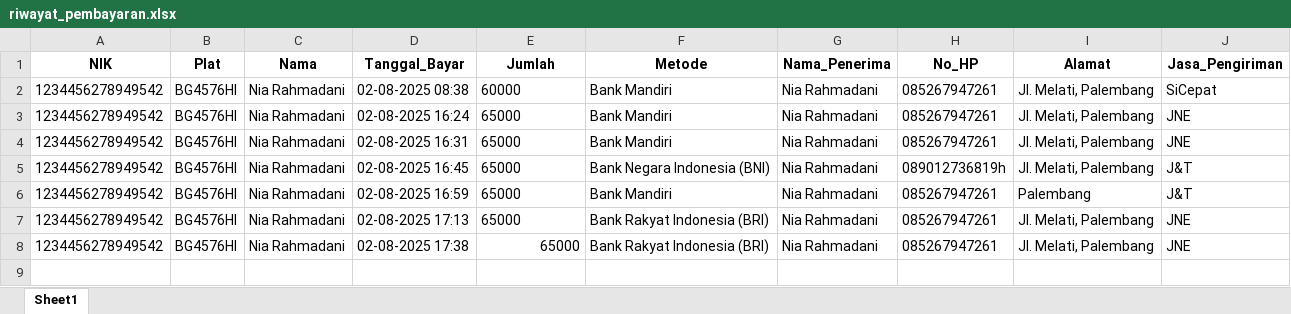
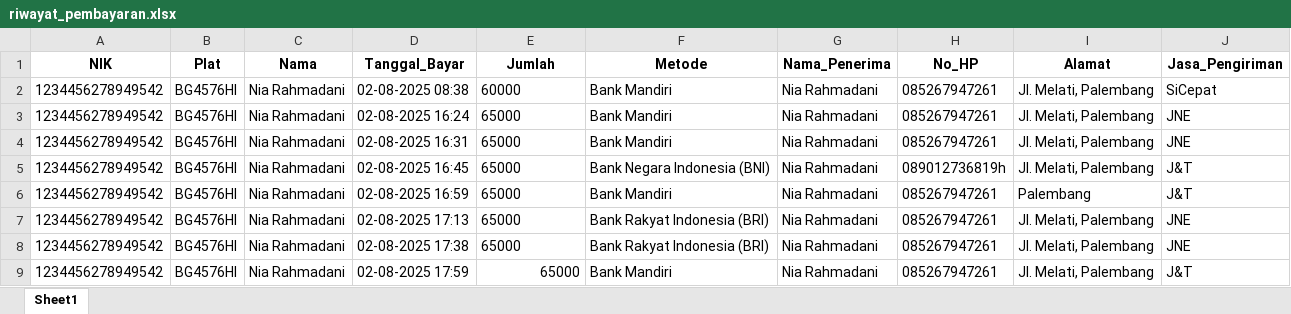
Before and after one commit to Restagustina/dashboard_pajak_online, an Excel workbook: DASHBOARD_main/riwayat_pembayaran.xlsx, sheet Sheet1, drawn as a sheet; values as stored, in another font and other column widths than the file's, no borders; the diff names each change by its address in the sheet, - before the commit and + after, or states it on an @@ line.

```diff
--- a/DASHBOARD_main/riwayat_pembayaran.xlsx (sheet Sheet1)
+++ b/DASHBOARD_main/riwayat_pembayaran.xlsx (sheet Sheet1)
-E8 alignment: right
+E8 alignment: left
+row 9: 1234456278949542 | BG4576HI | Nia Rahmadani | 02-08-2025 17:59 | 65000 | Bank Mandiri | Nia Rahmadani | 085267947261 | Jl. Melati, Palembang | J&T
```
Also changed, not shown: DASHBOARD_main/data_kendaraan.xlsx, DASHBOARD_main/status_pengiriman.xlsx, 1 other file.
